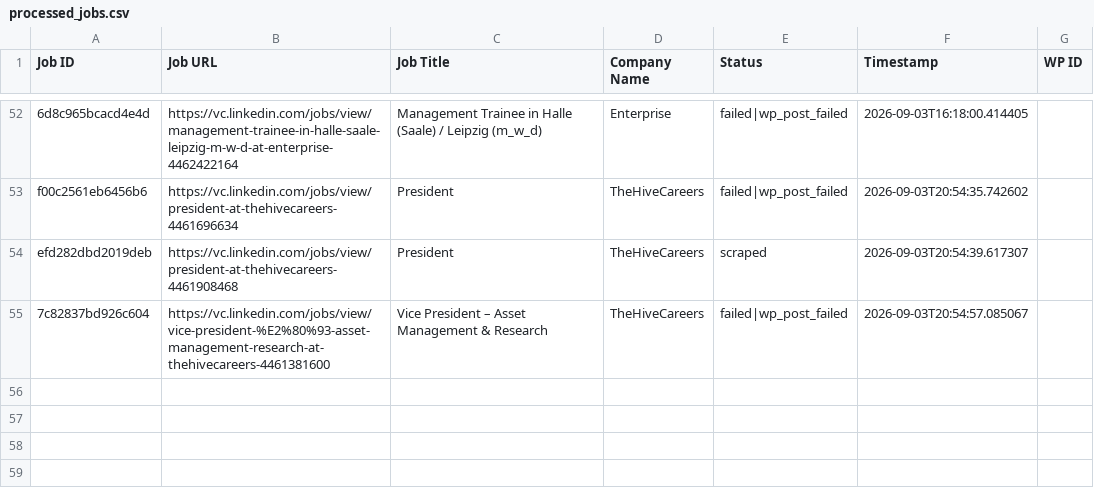
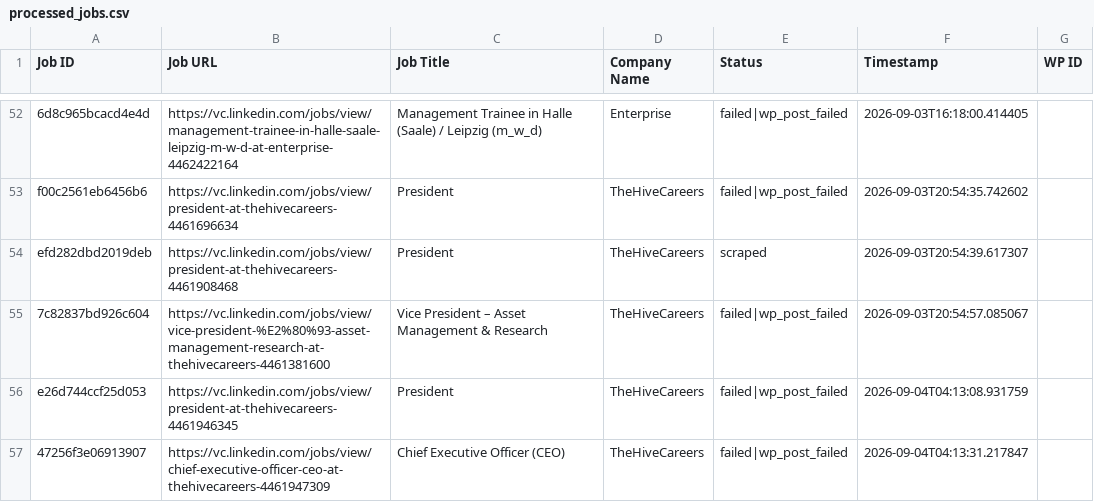
Before and after one commit to innovationinc2000/vc, a CSV file: processed_jobs.csv, drawn as a sheet; only a part is shown, gaps mark what is left out.

```diff
--- a/processed_jobs.csv
+++ b/processed_jobs.csv
@@ -55 +55,3 @@ efd282dbd2019deb,https://vc.linkedin.com/jobs/view/president-at-thehivecareers-4
 7c82837bd926c604,https://vc.linkedin.com/jobs/view/vice-president-%E2%80%93-asset-management-research-at-thehivecareers-4461381600,Vice President – Asset Management & Research,TheHiveCareers,failed|wp_post_failed,2026-09-03T20:54:57.085067,
+e26d744ccf25d053,https://vc.linkedin.com/jobs/view/president-at-thehivecareers-4461946345,President,TheHiveCareers,failed|wp_post_failed,2026-09-04T04:13:08.931759,
+47256f3e06913907,https://vc.linkedin.com/jobs/view/chief-executive-officer-ceo-at-thehivecareers-4461947309,Chief Executive Officer (CEO),TheHiveCareers,failed|wp_post_failed,2026-09-04T04:13:31.217847,
```
